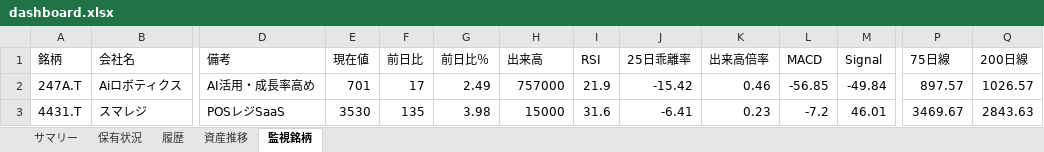
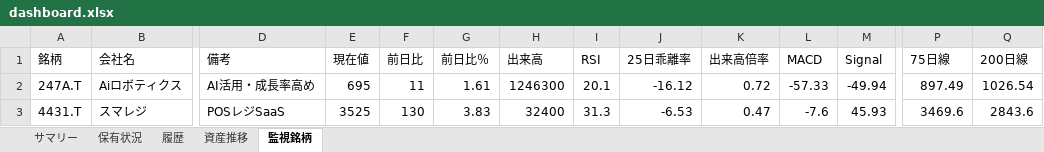
Before and after one commit to wac1223/stock_tool, an Excel workbook: dashboard.xlsx, sheet 監視銘柄, drawn as a sheet; only a part is shown, gaps mark what is left out; values as stored, in another font and other column widths than the file's, no borders; the diff covers the shown part only; the diff names each change by its address in the sheet, - before the commit and + after, or states it on an @@ line.

```diff
--- a/dashboard.xlsx (sheet 監視銘柄)
+++ b/dashboard.xlsx (sheet 監視銘柄)
-E2 (現在値): 701
+E2 (現在値): 695
-F2 (前日比): 17
+F2 (前日比): 11
-G2 (前日比％): 2.49
+G2 (前日比％): 1.61
-H2 (出来高): 757000
+H2 (出来高): 1246300
-I2 (RSI): 21.9
+I2 (RSI): 20.1
-J2 (25日乖離率): -15.42
+J2 (25日乖離率): -16.12
-K2 (出来高倍率): 0.46
+K2 (出来高倍率): 0.72
-L2 (MACD): -56.85
+L2 (MACD): -57.33
-M2 (Signal): -49.84
+M2 (Signal): -49.94
-P2 (75日線): 897.57
+P2 (75日線): 897.49
-Q2 (200日線): 1026.57
+Q2 (200日線): 1026.54
-E3 (現在値): 3530
+E3 (現在値): 3525
-F3 (前日比): 135
+F3 (前日比): 130
-G3 (前日比％): 3.98
+G3 (前日比％): 3.83
-H3 (出来高): 15000
+H3 (出来高): 32400
-I3 (RSI): 31.6
+I3 (RSI): 31.3
-J3 (25日乖離率): -6.41
+J3 (25日乖離率): -6.53
-K3 (出来高倍率): 0.23
+K3 (出来高倍率): 0.47
-L3 (MACD): -7.2
+L3 (MACD): -7.6
-M3 (Signal): 46.01
+M3 (Signal): 45.93
-P3 (75日線): 3469.67
+P3 (75日線): 3469.6
-Q3 (200日線): 2843.63
+Q3 (200日線): 2843.6
```
Also changed, not shown: 251 edited cells elsewhere in this sheet, sheet 履歴, sheet 保有状況, sheet 資産推移, portfolio.xlsx, price_history.xlsx, 4 other files.
